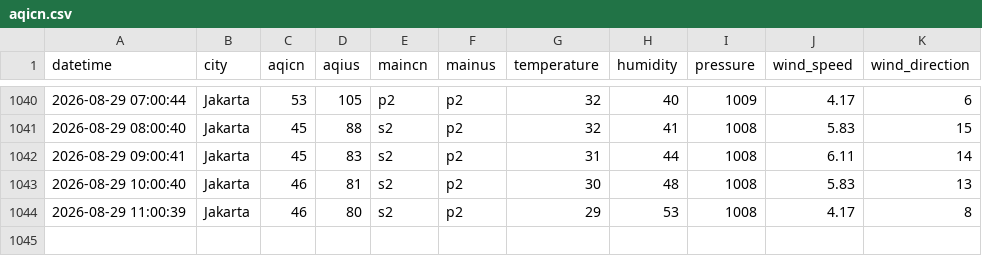
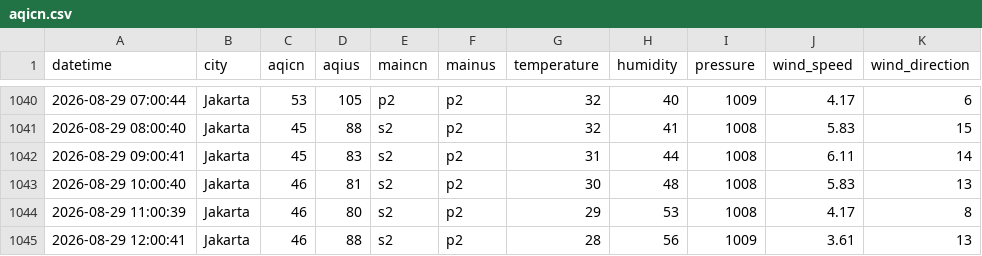
Before and after one commit to arieltrain/aqicn-scrapper, a CSV file: aqicn.csv, drawn as a sheet; only a part is shown, gaps mark what is left out; the diff names each change by its address in the sheet, - before the commit and + after, or states it on an @@ line.

```diff
--- a/aqicn.csv
+++ b/aqicn.csv
+row 1045: 2026-08-29 12:00:41 | Jakarta | 46 | 88 | s2 | p2 | 28 | 56 | 1009 | 3.61 | 13
```
